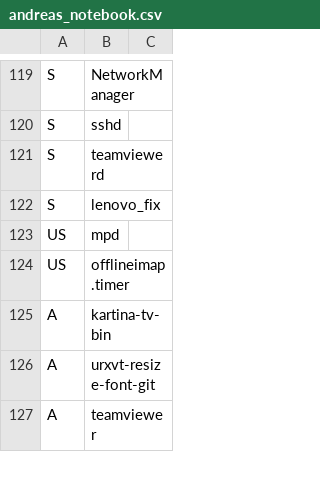
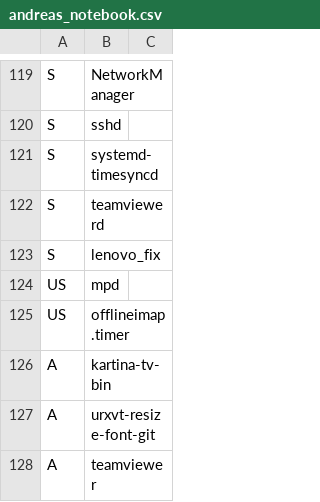
Before and after one commit to schmidtandreas/arch-install, a CSV file: configs/andreas_notebook.csv, drawn as a sheet; only a part is shown, gaps mark what is left out.

Commit message:
configs: andreas: notebook: enbale timesync
Signed-off-by: Andreas Schmidt <mail@schmidt-andreas.de>

```diff
--- a/configs/andreas_notebook.csv
+++ b/configs/andreas_notebook.csv
@@ -120,2 +120,3 @@ S,NetworkManager,
 S,sshd,
+S,systemd-timesyncd,
 S,teamviewerd,
```
